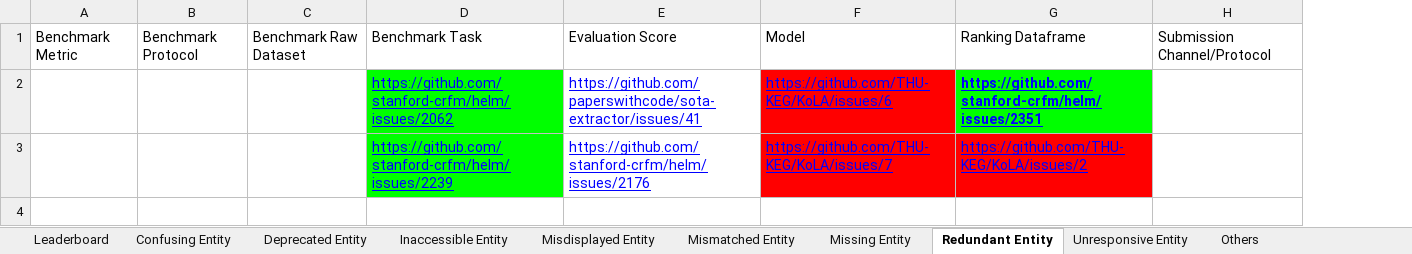
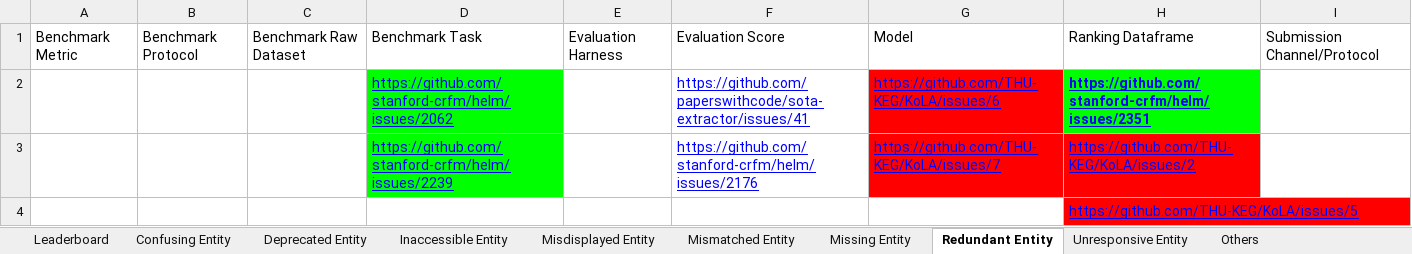
Before and after one commit to zhimin-z/Foundation-Model-Leaderboard-Survey, an Excel workbook: result/Foundation Model Leaderboards.xlsx, sheet Redundant Entity, drawn as a sheet; values as stored, in another font and other column widths than the file's, no borders; charts and pictures not drawn; the diff names each change by its address in the sheet, - before the commit and + after, or states it on an @@ line.

```diff
--- a/result/Foundation Model Leaderboards.xlsx (sheet Redundant Entity)
+++ b/result/Foundation Model Leaderboards.xlsx (sheet Redundant Entity)
+column E, row 1: Evaluation Harness
+row 4:  |  |  |  |  |  |  | https://github.com/THU-KEG/KoLA/issues/5
```
Also changed, not shown: sheet Misdisplayed Entity, sheet Inaccessible Entity, sheet Others, sheet Unresponsive Entity, sheet Deprecated Entity, sheet Confusing Entity, 2 more sheets, 1 other file.
